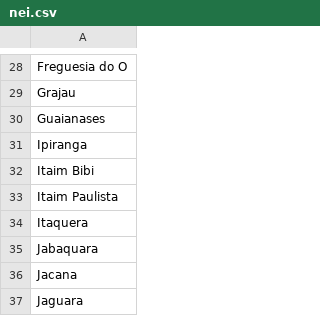
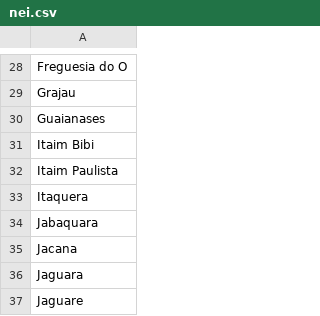
Before and after one commit to natvilanova/DSrepository, a CSV file: nei.csv, drawn as a sheet; only a part is shown, gaps mark what is left out; the shorter side is filled out with more unchanged rows; the diff names each change by its address in the sheet, - before the commit and + after, or states it on an @@ line.

Commit message:
Update nei.csv

```diff
--- a/nei.csv
+++ b/nei.csv
-row 31: Ipiranga
```
